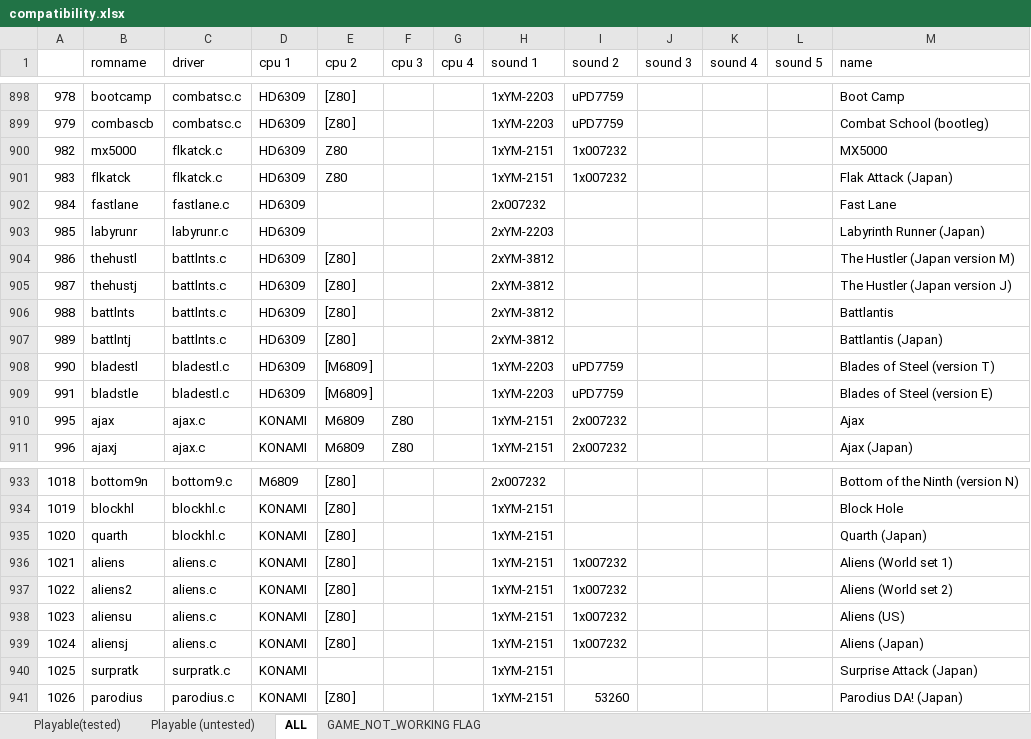
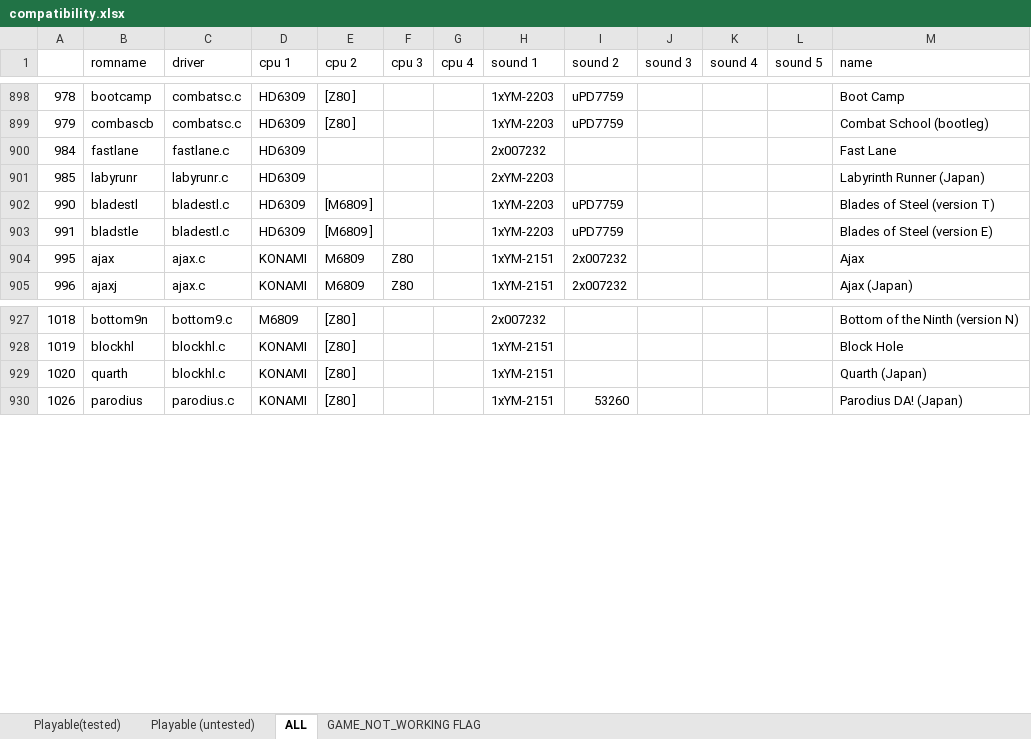
Before and after one commit to georgemoralis/arcadeflex, an Excel workbook: 0.36/compatibility.xlsx, sheet ALL, drawn as a sheet; only a part is shown, gaps mark what is left out; values as stored, in another font and other column widths than the file's, no borders; the diff names each change by its address in the sheet, - before the commit and + after, or states it on an @@ line.

Commit message:
036 : aliens,battlnts,flkatck,surpratk drivers

```diff
--- a/0.36/compatibility.xlsx (sheet ALL)
+++ b/0.36/compatibility.xlsx (sheet ALL)
-row 900: 982 | mx5000 | flkatck.c | HD6309 | Z80 |  |  | 1xYM-2151 | 1x007232 |  |  |  | MX5000
-row 901: 983 | flkatck | flkatck.c | HD6309 | Z80 |  |  | 1xYM-2151 | 1x007232 |  |  |  | Flak Attack (Japan)
-row 904: 986 | thehustl | battlnts.c | HD6309 | [Z80 ] |  |  | 2xYM-3812 |  |  |  |  | The Hustler (Japan version M)
-row 905: 987 | thehustj | battlnts.c | HD6309 | [Z80 ] |  |  | 2xYM-3812 |  |  |  |  | The Hustler (Japan version J)
-row 906: 988 | battlnts | battlnts.c | HD6309 | [Z80 ] |  |  | 2xYM-3812 |  |  |  |  | Battlantis
-row 907: 989 | battlntj | battlnts.c | HD6309 | [Z80 ] |  |  | 2xYM-3812 |  |  |  |  | Battlantis (Japan)
-row 936: 1021 | aliens | aliens.c | KONAMI | [Z80 ] |  |  | 1xYM-2151 | 1x007232 |  |  |  | Aliens (World set 1)
-row 937: 1022 | aliens2 | aliens.c | KONAMI | [Z80 ] |  |  | 1xYM-2151 | 1x007232 |  |  |  | Aliens (World set 2)
-row 938: 1023 | aliensu | aliens.c | KONAMI | [Z80 ] |  |  | 1xYM-2151 | 1x007232 |  |  |  | Aliens (US)
-row 939: 1024 | aliensj | aliens.c | KONAMI | [Z80 ] |  |  | 1xYM-2151 | 1x007232 |  |  |  | Aliens (Japan)
-row 940: 1025 | surpratk | surpratk.c | KONAMI |  |  |  | 1xYM-2151 |  |  |  |  | Surprise Attack (Japan)
```
Also changed, not shown: sheet Playable (untested), sheet Playable(tested), 23 other files.
